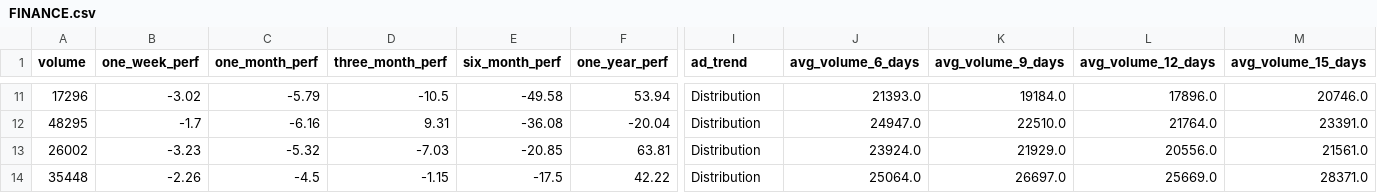
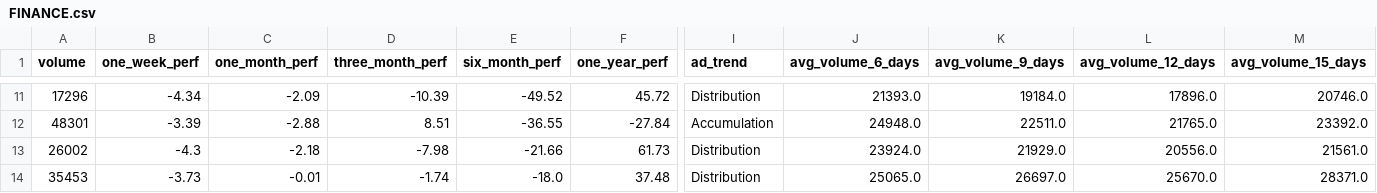
Before and after one commit to subediparas5/nepse-signaling, a CSV file: data/FINANCE.csv, drawn as a sheet; only a part is shown, gaps mark what is left out; the diff covers the shown part only; the diff names each change by its address in the sheet, - before the commit and + after, or states it on an @@ line.

```diff
--- a/data/FINANCE.csv
+++ b/data/FINANCE.csv
-B11 (one_week_perf): -3.02
+B11 (one_week_perf): -4.34
-C11 (one_month_perf): -5.79
+C11 (one_month_perf): -2.09
-D11 (three_month_perf): -10.5
+D11 (three_month_perf): -10.39
-E11 (six_month_perf): -49.58
+E11 (six_month_perf): -49.52
-F11 (one_year_perf): 53.94
+F11 (one_year_perf): 45.72
-A12 (volume): 48295
+A12 (volume): 48301
-B12 (one_week_perf): -1.7
+B12 (one_week_perf): -3.39
-C12 (one_month_perf): -6.16
+C12 (one_month_perf): -2.88
-D12 (three_month_perf): 9.31
+D12 (three_month_perf): 8.51
-E12 (six_month_perf): -36.08
+E12 (six_month_perf): -36.55
-F12 (one_year_perf): -20.04
+F12 (one_year_perf): -27.84
-I12 (ad_trend): Distribution
+I12 (ad_trend): Accumulation
-J12 (avg_volume_6_days): 24947.0
+J12 (avg_volume_6_days): 24948.0
-K12 (avg_volume_9_days): 22510.0
+K12 (avg_volume_9_days): 22511.0
-L12 (avg_volume_12_days): 21764.0
+L12 (avg_volume_12_days): 21765.0
-M12 (avg_volume_15_days): 23391.0
+M12 (avg_volume_15_days): 23392.0
-B13 (one_week_perf): -3.23
+B13 (one_week_perf): -4.3
-C13 (one_month_perf): -5.32
+C13 (one_month_perf): -2.18
-D13 (three_month_perf): -7.03
+D13 (three_month_perf): -7.98
-E13 (six_month_perf): -20.85
+E13 (six_month_perf): -21.66
-F13 (one_year_perf): 63.81
+F13 (one_year_perf): 61.73
-A14 (volume): 35448
+A14 (volume): 35453
-B14 (one_week_perf): -2.26
+B14 (one_week_perf): -3.73
-C14 (one_month_perf): -4.5
+C14 (one_month_perf): -0.01
-D14 (three_month_perf): -1.15
+D14 (three_month_perf): -1.74
-E14 (six_month_perf): -17.5
+E14 (six_month_perf): -18.0
-F14 (one_year_perf): 42.22
+F14 (one_year_perf): 37.48
-J14 (avg_volume_6_days): 25064.0
+J14 (avg_volume_6_days): 25065.0
-L14 (avg_volume_12_days): 25669.0
+L14 (avg_volume_12_days): 25670.0
```
Also changed, not shown: 75 edited cells elsewhere in this file, data/HOTELS.csv, data/HYDROPOWER.csv, 10 other files.
